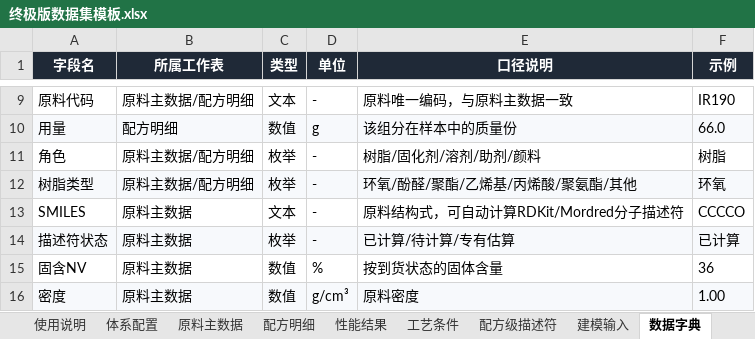
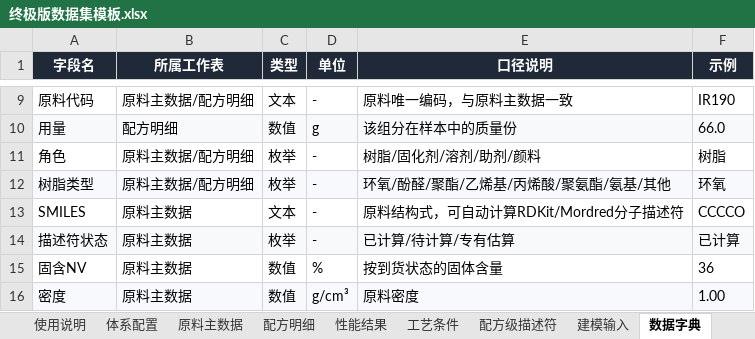
Before and after one commit to Libai-88/3NEW, an Excel workbook: generalization/终极版数据集模板.xlsx, sheet 数据字典, drawn as a sheet; only a part is shown, gaps mark what is left out; values as stored, in another font and other column widths than the file's, no borders; charts and pictures not drawn; the diff names each change by its address in the sheet, - before the commit and + after, or states it on an @@ line.

```diff
--- a/generalization/终极版数据集模板.xlsx (sheet 数据字典)
+++ b/generalization/终极版数据集模板.xlsx (sheet 数据字典)
-E12 (口径说明): 环氧/酚醛/聚酯/乙烯基/丙烯酸/聚氨酯/其他
+E12 (口径说明): 环氧/酚醛/聚酯/乙烯基/丙烯酸/聚氨酯/氨基/其他
```
Also changed, not shown: sheet 原料主数据, charts or pictures, generalization/合并版数据集.xlsx, generalization/通用型数据集模板.xlsx, 21 other files.
